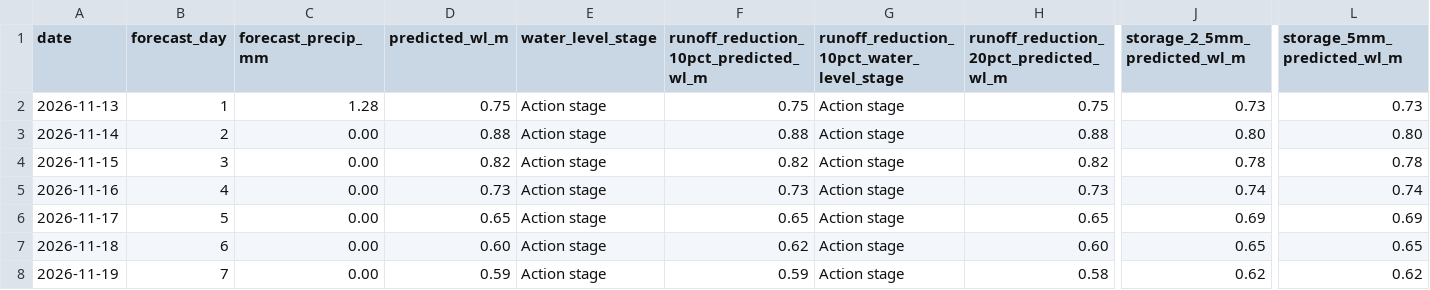
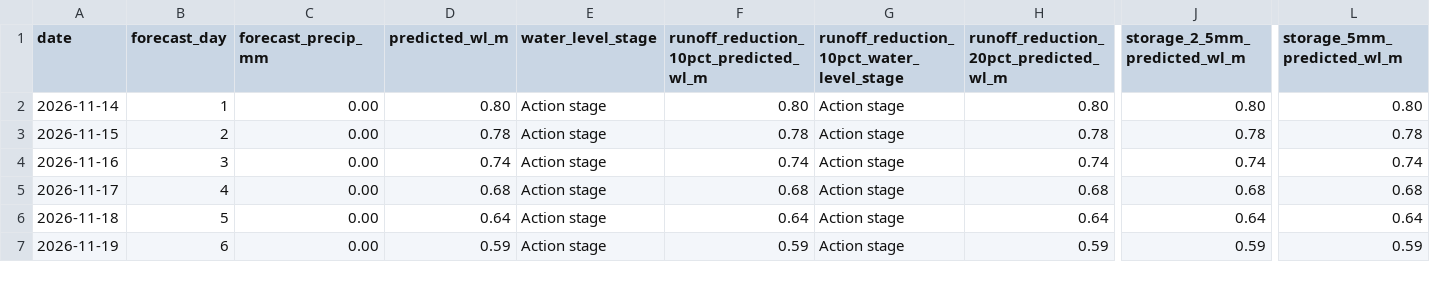
Before and after one commit to Babakd92/flood, a CSV file: sandusky_next_14_day_water_level_forecast.csv, drawn as a sheet; only a part is shown, gaps mark what is left out; removed rows and columns are numbered as before the commit, all else as after; rows hold the shown columns only; the diff covers the shown part only; the diff names each change by its address in the sheet, - before the commit and + after, or states it on an @@ line.

```diff
--- a/sandusky_next_14_day_water_level_forecast.csv
+++ b/sandusky_next_14_day_water_level_forecast.csv
-row 2: 2026-11-13 | 1 | 1.28 | 0.75 | Action stage | 0.75 | Action stage | 0.75 | 0.73 | 0.73
-B2 (forecast_day): 2
+B2 (forecast_day): 1
-D2 (predicted_wl_m): 0.88
+D2 (predicted_wl_m): 0.80
-F2: 0.88
+F2: 0.80
-H2: 0.88
+H2: 0.80
-B3 (forecast_day): 3
+B3 (forecast_day): 2
-D3 (predicted_wl_m): 0.82
+D3 (predicted_wl_m): 0.78
-F3: 0.82
+F3: 0.78
-H3: 0.82
+H3: 0.78
-B4 (forecast_day): 4
+B4 (forecast_day): 3
-D4 (predicted_wl_m): 0.73
+D4 (predicted_wl_m): 0.74
-F4: 0.73
+F4: 0.74
-H4: 0.73
+H4: 0.74
-B5 (forecast_day): 5
+B5 (forecast_day): 4
-D5 (predicted_wl_m): 0.65
+D5 (predicted_wl_m): 0.68
-F5: 0.65
+F5: 0.68
-H5: 0.65
+H5: 0.68
-J5 (storage_2_5mm_predicted_wl_m): 0.69
+J5 (storage_2_5mm_predicted_wl_m): 0.68
-L5 (storage_5mm_predicted_wl_m): 0.69
+L5 (storage_5mm_predicted_wl_m): 0.68
-B6 (forecast_day): 6
+B6 (forecast_day): 5
-D6 (predicted_wl_m): 0.60
+D6 (predicted_wl_m): 0.64
-F6: 0.62
+F6: 0.64
-H6: 0.60
+H6: 0.64
-J6 (storage_2_5mm_predicted_wl_m): 0.65
+J6 (storage_2_5mm_predicted_wl_m): 0.64
-L6 (storage_5mm_predicted_wl_m): 0.65
+L6 (storage_5mm_predicted_wl_m): 0.64
-B7 (forecast_day): 7
+B7 (forecast_day): 6
-H7: 0.58
+H7: 0.59
-J7 (storage_2_5mm_predicted_wl_m): 0.62
+J7 (storage_2_5mm_predicted_wl_m): 0.59
-L7 (storage_5mm_predicted_wl_m): 0.62
+L7 (storage_5mm_predicted_wl_m): 0.59
```
Also changed, not shown: 1 added row and 34 edited cells elsewhere in this file, huron_next_14_day_water_level_forecast.csv, huron_open_meteo_basin_average_precipitation.csv, 8 other files.
